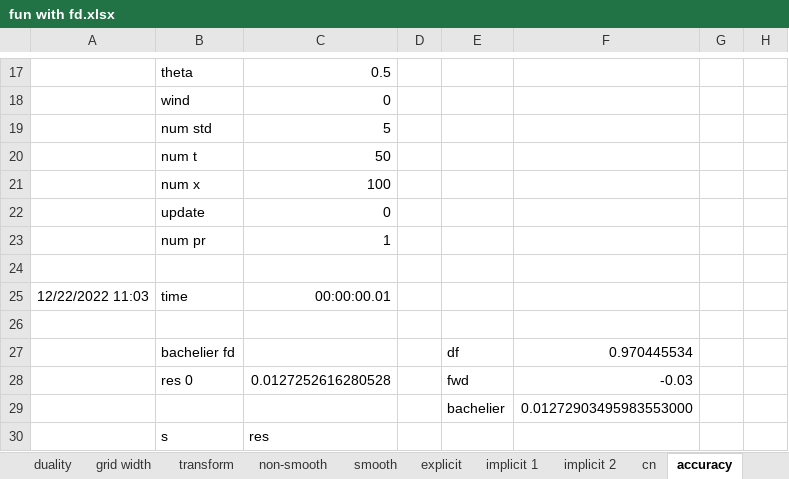
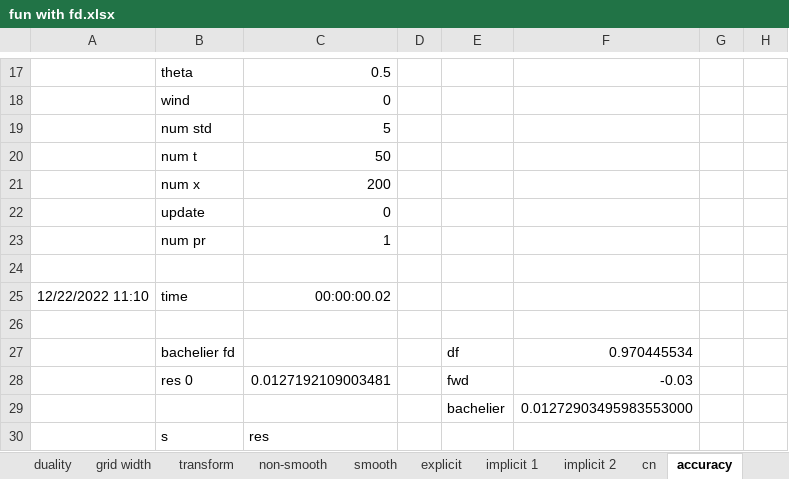
Before and after one commit to brnohu/CompFin, an Excel workbook: Week 4/fun with fd.xlsx, sheet accuracy, drawn as a sheet; only a part is shown, gaps mark what is left out; values as stored, in another font and other column widths than the file's, no borders; charts and pictures not drawn; the diff covers the shown part only; the diff names each change by its address in the sheet, - before the commit and + after, or states it on an @@ line.

```diff
--- a/Week 4/fun with fd.xlsx (sheet accuracy)
+++ b/Week 4/fun with fd.xlsx (sheet accuracy)
-C21: 100
+C21: 200
-A25: 12/22/2022 11:03
+A25: 12/22/2022 11:10
-C25: 00:00:00.01
+C25: 00:00:00.02
-C28: 0.0127252616280528
+C28: 0.0127192109003481
```
Also changed, not shown: other rows of this sheet, sheet black, sheet duality, other sheet tabs, charts or pictures, 6 other files.
